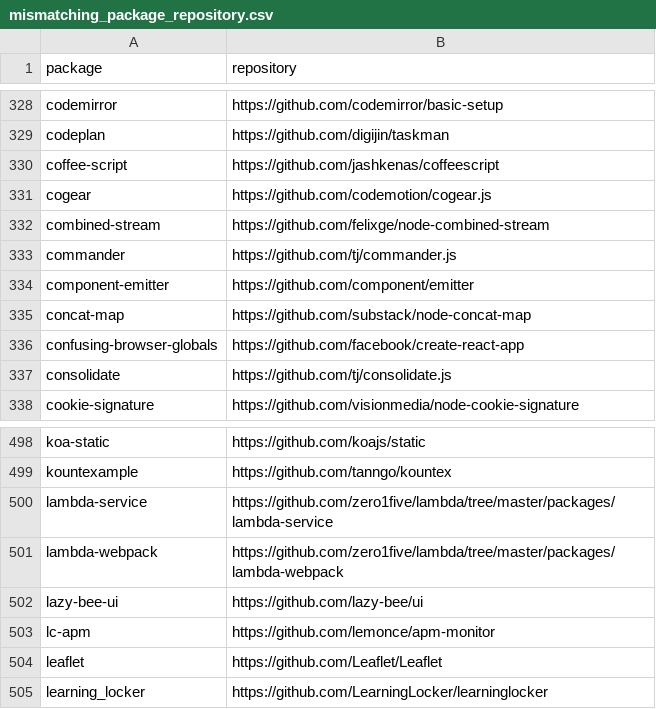
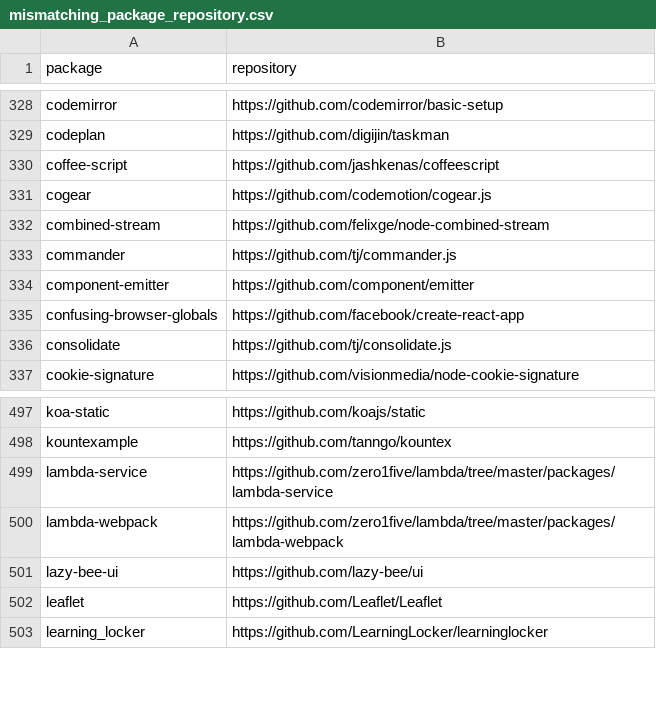
Before and after one commit to trickest/packages, a CSV file: npm/mismatching_package_repository.csv, drawn as a sheet; only a part is shown, gaps mark what is left out; the diff names each change by its address in the sheet, - before the commit and + after, or states it on an @@ line.

```diff
--- a/npm/mismatching_package_repository.csv
+++ b/npm/mismatching_package_repository.csv
-row 335: concat-map | https://github.com/substack/node-concat-map
-row 503: lc-apm | https://github.com/lemonce/apm-monitor
```
Also changed, not shown: npm/suspicious_updates.csv, 1 other file.
